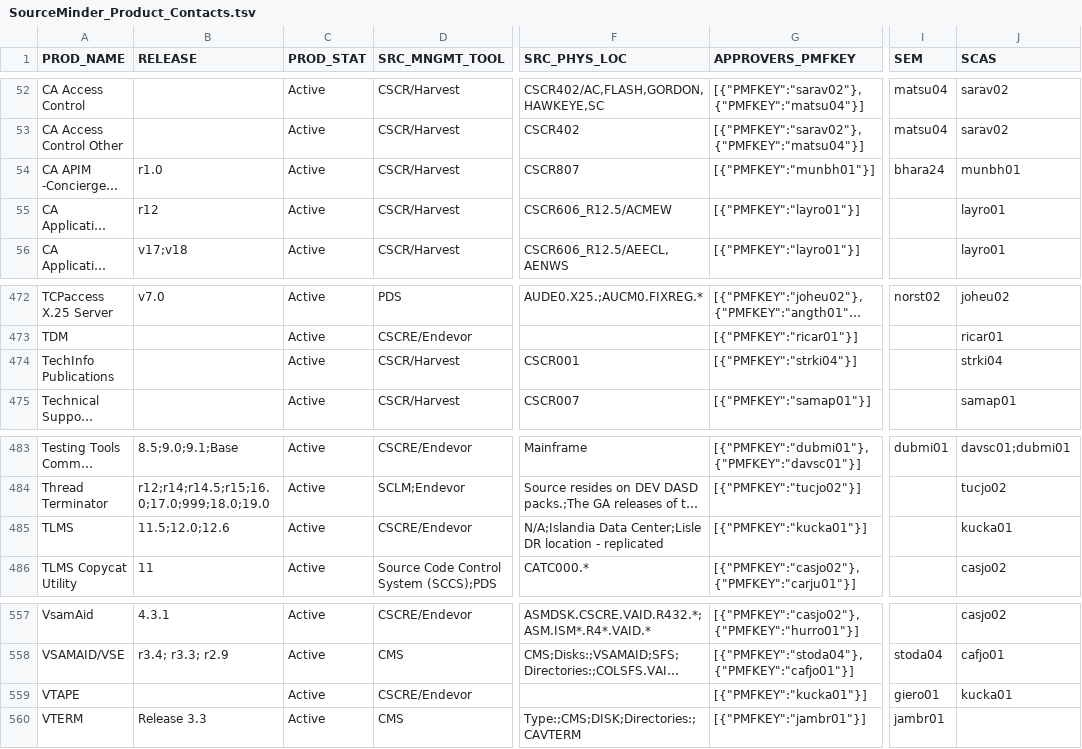
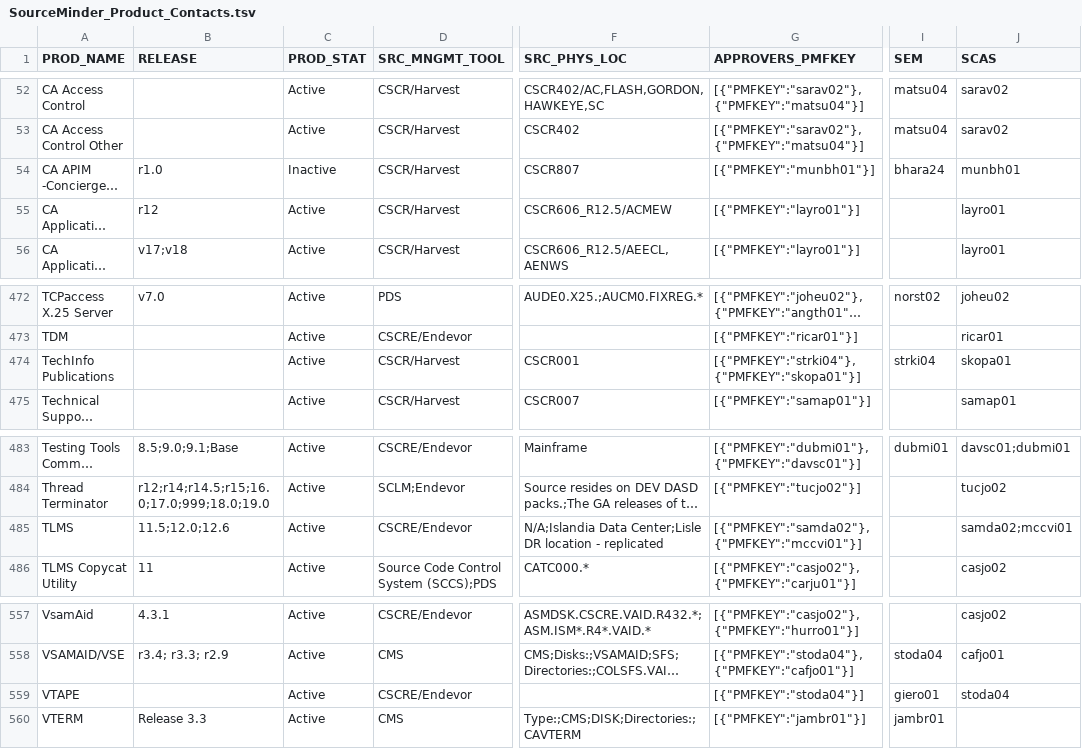
Before and after one commit to morjo02jm/SCM-Attestation-CAHarvest-LDAP, a TSV file: scmldap/SourceMinder_Product_Contacts.tsv, drawn as a sheet; only a part is shown, gaps mark what is left out; long unchanged cells end in …; the diff covers the shown part only; the diff names each change by its address in the sheet, - before the commit and + after, or states it on an @@ line.

```diff
--- a/scmldap/SourceMinder_Product_Contacts.tsv
+++ b/scmldap/SourceMinder_Product_Contacts.tsv
-C54 (PROD_STAT): Active
+C54 (PROD_STAT): Inactive
-G474 (APPROVERS_PMFKEY): [{"PMFKEY":"strki04"}]
+G474 (APPROVERS_PMFKEY): [{"PMFKEY":"strki04"},{"PMFKEY":"skopa01"}]
-I474 (SEM): (empty)
+I474 (SEM): strki04
-J474 (SCAS): strki04
+J474 (SCAS): skopa01
-G485 (APPROVERS_PMFKEY): [{"PMFKEY":"kucka01"}]
+G485 (APPROVERS_PMFKEY): [{"PMFKEY":"samda02"},{"PMFKEY":"mccvi01"}]
-J485 (SCAS): kucka01
+J485 (SCAS): samda02;mccvi01
-G559 (APPROVERS_PMFKEY): [{"PMFKEY":"kucka01"}]
+G559 (APPROVERS_PMFKEY): [{"PMFKEY":"stoda04"}]
-J559 (SCAS): kucka01
+J559 (SCAS): stoda04
```
Also changed, not shown: 23 edited cells elsewhere in this file, 1 other file.
